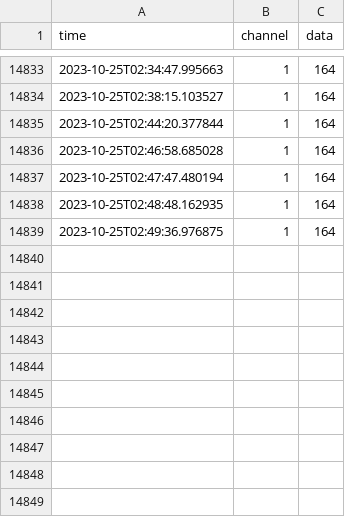
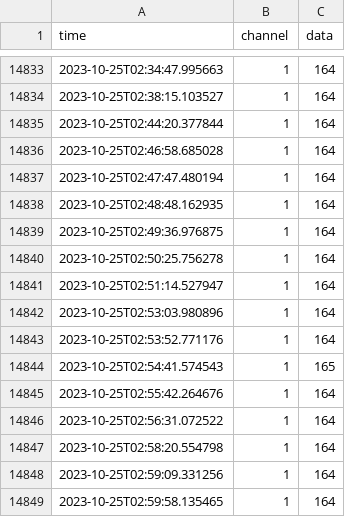
Before and after one commit to SteveCossy/ngamotu, a CSV file: ngamotu_sensors_1.csv, drawn as a sheet; only a part is shown, gaps mark what is left out.

```diff
--- a/ngamotu_sensors_1.csv
+++ b/ngamotu_sensors_1.csv
@@ -14839 +14839,11 @@ time,channel,data
 2023-10-25T02:49:36.976875,1,164
+2023-10-25T02:50:25.756278,1,164
+2023-10-25T02:51:14.527947,1,164
+2023-10-25T02:53:03.980896,1,164
+2023-10-25T02:53:52.771176,1,164
+2023-10-25T02:54:41.574543,1,165
+2023-10-25T02:55:42.264676,1,164
+2023-10-25T02:56:31.072522,1,164
+2023-10-25T02:58:20.554798,1,164
+2023-10-25T02:59:09.331256,1,164
+2023-10-25T02:59:58.135465,1,164
```
Also changed, not shown: ngamotu_sensors_12.csv, ngamotu_sensors_13.csv, 19 other files.
